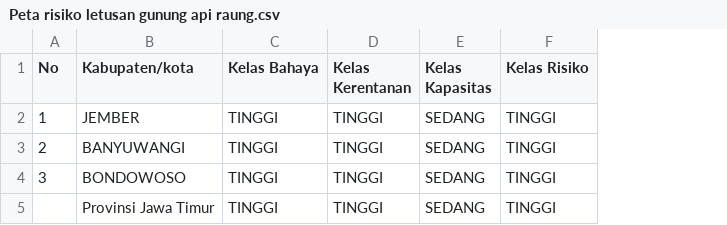
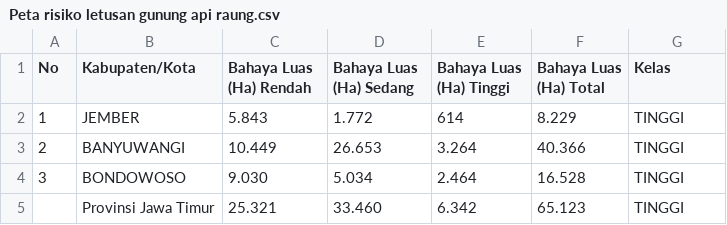
Before and after one commit to Zegardwg/KRB-JAWA-TIMUR, a CSV file: Peta risiko letusan gunung api raung.csv, drawn as a sheet; removed rows and columns are numbered as before the commit, all else as after; the diff names each change by its address in the sheet, - before the commit and + after, or states it on an @@ line.

```diff
--- a/Peta risiko letusan gunung api raung.csv
+++ b/Peta risiko letusan gunung api raung.csv
-column C (Kelas Bahaya), rows 2-5: all TINGGI
-column D (Kelas Kerentanan), rows 2-5: all TINGGI
-column E (Kelas Kapasitas), rows 2-5: all SEDANG
+column C (Bahaya Luas (Ha) Rendah), rows 2-5: 5.843 | 10.449 | 9.030 | 25.321
+column D (Bahaya Luas (Ha) Sedang), rows 2-5: 1.772 | 26.653 | 5.034 | 33.460
+column E (Bahaya Luas (Ha) Tinggi), rows 2-5: 614 | 3.264 | 2.464 | 6.342
+column F (Bahaya Luas (Ha) Total), rows 2-5: 8.229 | 40.366 | 16.528 | 65.123
-B1: Kabupaten/kota
+B1: Kabupaten/Kota
-G1: Kelas Risiko
+G1: Kelas
```
Also changed, not shown: Peta risiko banjir.csv, Peta risiko cuaca ekstrim.csv, 16 other files.
